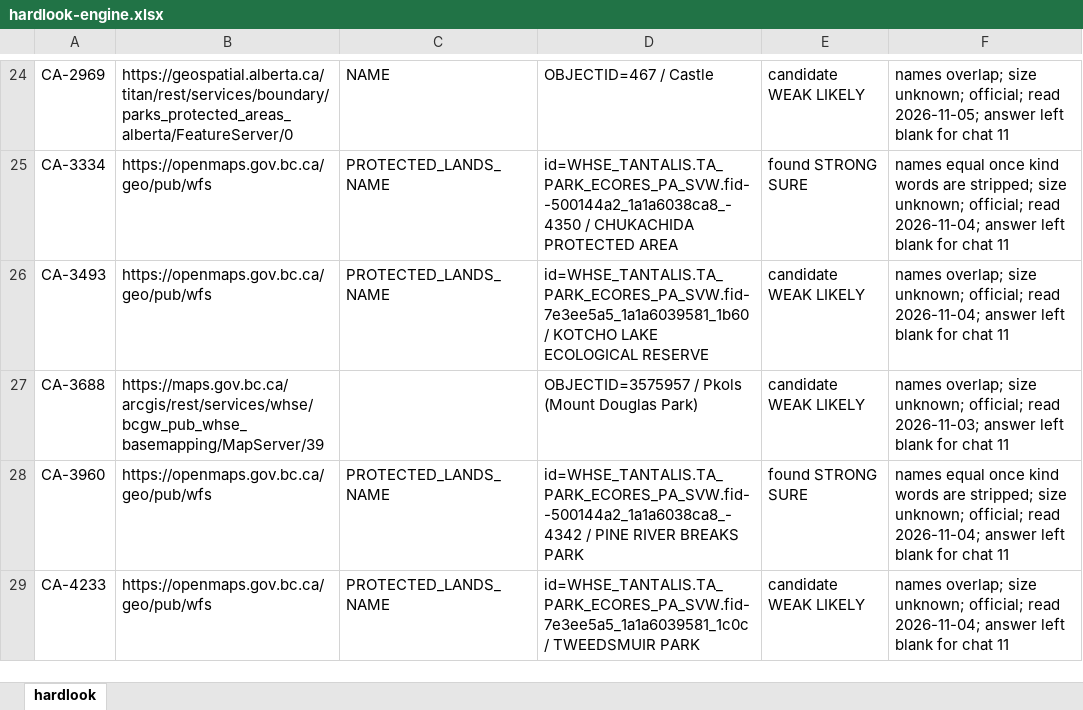
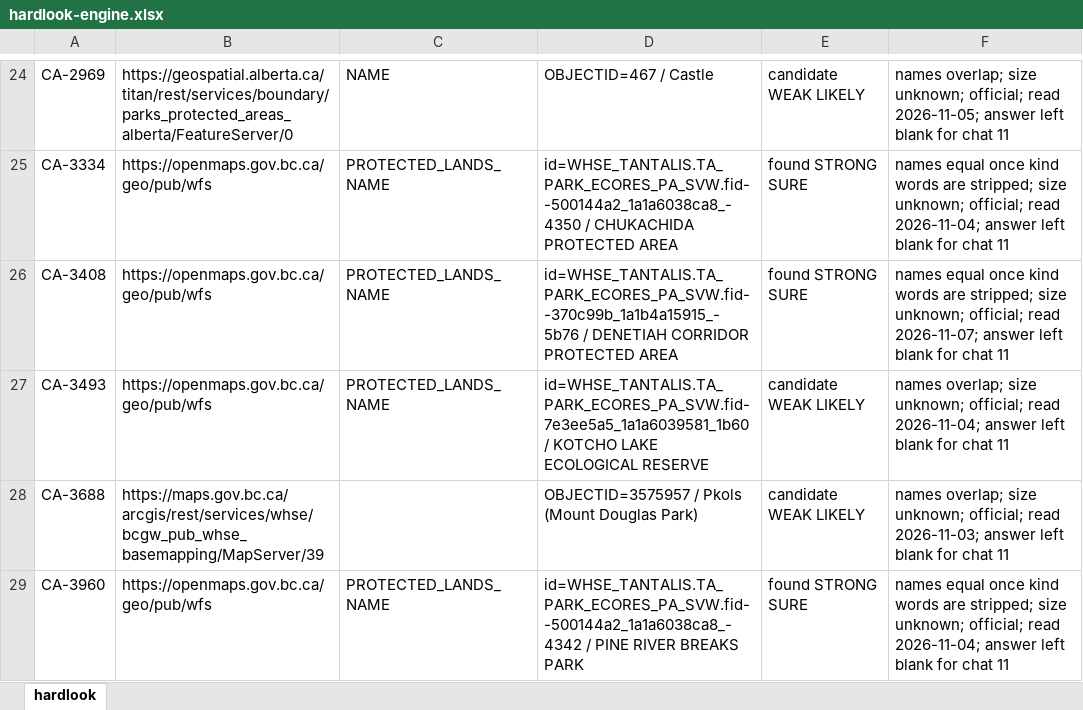
Before and after one commit to KentuckyPortableClub/KPC-Data, an Excel workbook: engine/handback/hardlook-engine.xlsx, sheet hardlook, drawn as a sheet; only a part is shown, gaps mark what is left out; the shorter side is filled out with more unchanged rows; values as stored, in another font and other column widths than the file's, no borders; the diff covers the shown part only; the diff names each change by its address in the sheet, - before the commit and + after, or states it on an @@ line.

```diff
--- a/engine/handback/hardlook-engine.xlsx (sheet hardlook)
+++ b/engine/handback/hardlook-engine.xlsx (sheet hardlook)
+row 26: CA-3408 | https://openmaps.gov.bc.ca/geo/pub/wfs | PROTECTED_LANDS_NAME | id=WHSE_TANTALIS.TA_PARK_ECORES_PA_SVW.fid--370c99b_1a1b4a15915_-5b76 / DENETIAH CORRIDOR PROTECTED AREA | found STRONG SURE | names equal once kind words are stripped; size unknown; official; read 2026-11-07; answer left blank for chat 11
```
Also changed, not shown: 3 edited cells elsewhere in this sheet, 35 other files.
